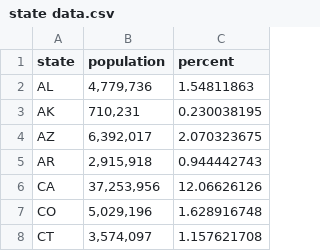
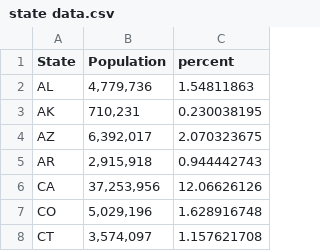
Before and after one commit to nadir2115/US-Police-Data-2016-Exploratory-Data-Analysis, a CSV file: state data.csv, drawn as a sheet; only a part is shown.

```diff
--- a/state data.csv
+++ b/state data.csv
@@ -1,2 +1,2 @@
-state,population,percent
+State,Population,percent
 AL,"4,779,736",1.54811863
```
Also changed, not shown: 7 other files.
